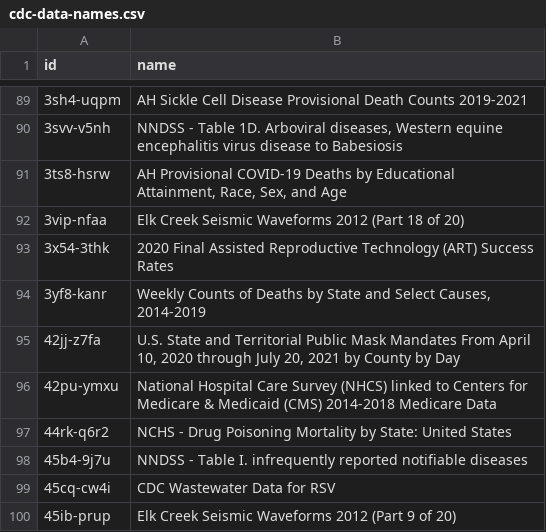
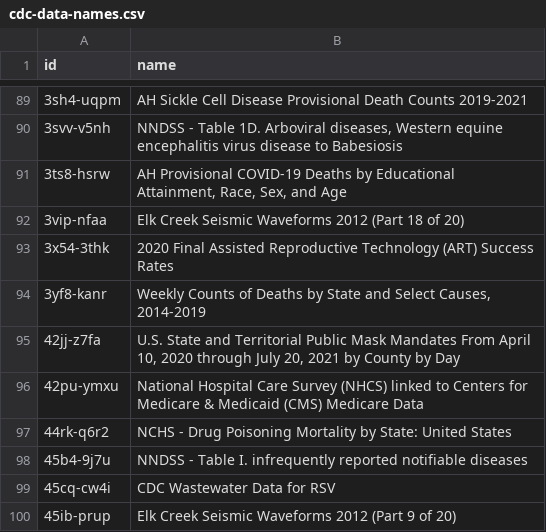
Before and after one commit to jemory/cdc-data-changes, a CSV file: exported_data/cdc-data-names.csv, drawn as a sheet; only a part is shown, gaps mark what is left out.

```diff
--- a/exported_data/cdc-data-names.csv
+++ b/exported_data/cdc-data-names.csv
@@ -95,3 +95,3 @@ id,name
 42jj-z7fa,"U.S. State and Territorial Public Mask Mandates From April 10, 2020 through July 20, 2021 by County by Day"
-42pu-ymxu,National Hospital Care Survey (NHCS) linked to Centers for Medicare & Medicaid (CMS) 2014-2018 Medicare Data
+42pu-ymxu,National Hospital Care Survey (NHCS) linked to Centers for Medicare & Medicaid (CMS) Medicare Data
 44rk-q6r2,NCHS - Drug Poisoning Mortality by State: United States
```
Also changed, not shown: 2 other files.
